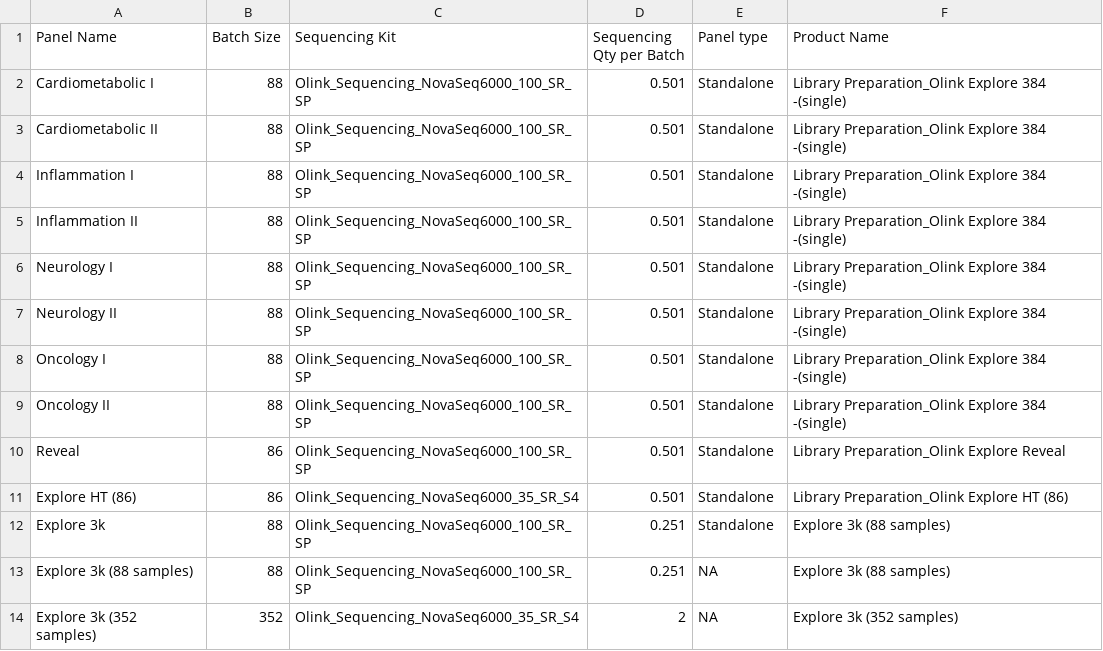
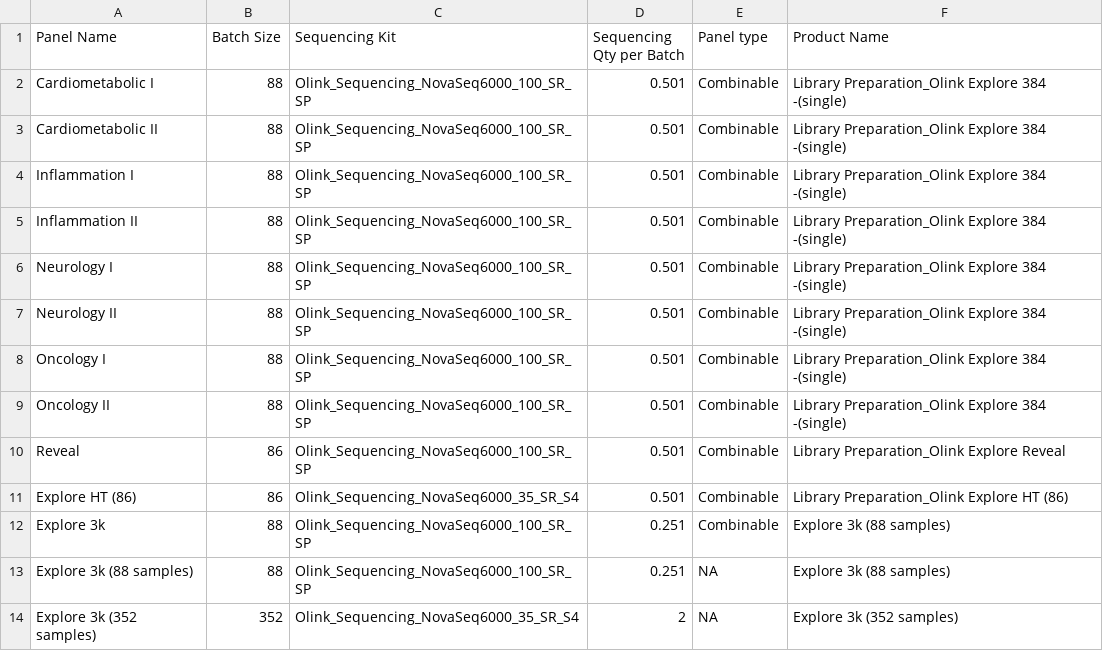
Before and after one commit to Paolo-Piazza/submission-forms, a CSV file: olink_cost_files/Olink_Expore.csv, drawn as a sheet.

Commit message:
Update Olink_Expore.csv

```diff
--- a/olink_cost_files/Olink_Expore.csv
+++ b/olink_cost_files/Olink_Expore.csv
@@ -1,13 +1,13 @@
 Panel Name,Batch Size,Sequencing Kit,Sequencing Qty per Batch,Panel type,Product Name
-Cardiometabolic I,88,Olink_Sequencing_NovaSeq6000_100_SR_SP,0.501,Standalone,Library Preparation_Olink Explore 384 -(single)
-Cardiometabolic II,88,Olink_Sequencing_NovaSeq6000_100_SR_SP,0.501,Standalone,Library Preparation_Olink Explore 384 -(single)
-Inflammation I,88,Olink_Sequencing_NovaSeq6000_100_SR_SP,0.501,Standalone,Library Preparation_Olink Explore 384 -(single)
-Inflammation II,88,Olink_Sequencing_NovaSeq6000_100_SR_SP,0.501,Standalone,Library Preparation_Olink Explore 384 -(single)
-Neurology I,88,Olink_Sequencing_NovaSeq6000_100_SR_SP,0.501,Standalone,Library Preparation_Olink Explore 384 -(single)
-Neurology II,88,Olink_Sequencing_NovaSeq6000_100_SR_SP,0.501,Standalone,Library Preparation_Olink Explore 384 -(single)
-Oncology I,88,Olink_Sequencing_NovaSeq6000_100_SR_SP,0.501,Standalone,Library Preparation_Olink Explore 384 -(single)
-Oncology II,88,Olink_Sequencing_NovaSeq6000_100_SR_SP,0.501,Standalone,Library Preparation_Olink Explore 384 -(single)
-Reveal,86,Olink_Sequencing_NovaSeq6000_100_SR_SP,0.501,Standalone,Library Preparation_Olink Explore Reveal
-Explore HT (86),86,Olink_Sequencing_NovaSeq6000_35_SR_S4,0.501,Standalone,Library Preparation_Olink Explore HT (86)
-Explore 3k,88,Olink_Sequencing_NovaSeq6000_100_SR_SP,0.251,Standalone,Explore 3k (88 samples)
+Cardiometabolic I,88,Olink_Sequencing_NovaSeq6000_100_SR_SP,0.501,Combinable,Library Preparation_Olink Explore 384 -(single)
+Cardiometabolic II,88,Olink_Sequencing_NovaSeq6000_100_SR_SP,0.501,Combinable,Library Preparation_Olink Explore 384 -(single)
+Inflammation I,88,Olink_Sequencing_NovaSeq6000_100_SR_SP,0.501,Combinable,Library Preparation_Olink Explore 384 -(single)
+Inflammation II,88,Olink_Sequencing_NovaSeq6000_100_SR_SP,0.501,Combinable,Library Preparation_Olink Explore 384 -(single)
+Neurology I,88,Olink_Sequencing_NovaSeq6000_100_SR_SP,0.501,Combinable,Library Preparation_Olink Explore 384 -(single)
+Neurology II,88,Olink_Sequencing_NovaSeq6000_100_SR_SP,0.501,Combinable,Library Preparation_Olink Explore 384 -(single)
+Oncology I,88,Olink_Sequencing_NovaSeq6000_100_SR_SP,0.501,Combinable,Library Preparation_Olink Explore 384 -(single)
+Oncology II,88,Olink_Sequencing_NovaSeq6000_100_SR_SP,0.501,Combinable,Library Preparation_Olink Explore 384 -(single)
+Reveal,86,Olink_Sequencing_NovaSeq6000_100_SR_SP,0.501,Combinable,Library Preparation_Olink Explore Reveal
+Explore HT (86),86,Olink_Sequencing_NovaSeq6000_35_SR_S4,0.501,Combinable,Library Preparation_Olink Explore HT (86)
+Explore 3k,88,Olink_Sequencing_NovaSeq6000_100_SR_SP,0.251,Combinable,Explore 3k (88 samples)
 Explore 3k (88 samples),88,Olink_Sequencing_NovaSeq6000_100_SR_SP,0.251,NA,Explore 3k (88 samples)
```
